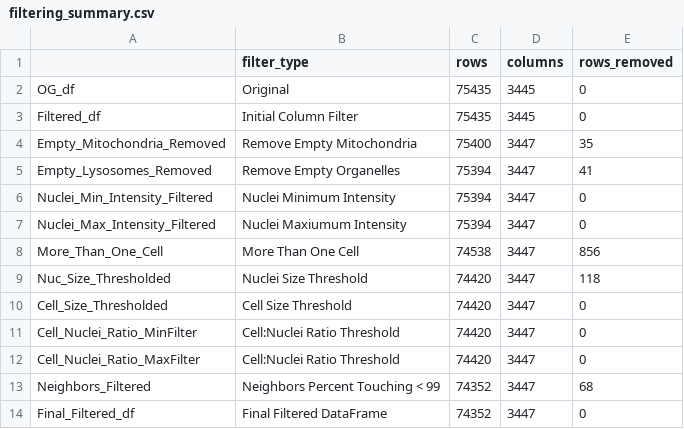
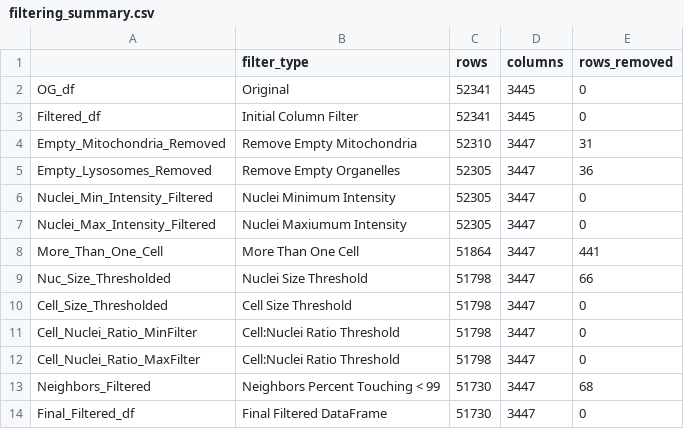
Before and after one commit to allielas/HTP_fibroblasts_mitolyso, a CSV file: filtering_summary.csv, drawn as a sheet.

```diff
--- a/filtering_summary.csv
+++ b/filtering_summary.csv
@@ -1,14 +1,14 @@
 ,filter_type,rows,columns,rows_removed
-OG_df,Original,75435,3445,0
-Filtered_df,Initial Column Filter,75435,3445,0
-Empty_Mitochondria_Removed,Remove Empty Mitochondria,75400,3447,35
-Empty_Lysosomes_Removed,Remove Empty Organelles,75394,3447,41
-Nuclei_Min_Intensity_Filtered,Nuclei Minimum Intensity,75394,3447,0
-Nuclei_Max_Intensity_Filtered,Nuclei Maxiumum Intensity,75394,3447,0
-More_Than_One_Cell,More Than One Cell,74538,3447,856
-Nuc_Size_Thresholded,Nuclei Size Threshold,74420,3447,118
-Cell_Size_Thresholded,Cell Size Threshold,74420,3447,0
-Cell_Nuclei_Ratio_MinFilter,Cell:Nuclei Ratio Threshold,74420,3447,0
-Cell_Nuclei_Ratio_MaxFilter,Cell:Nuclei Ratio Threshold,74420,3447,0
-Neighbors_Filtered,Neighbors Percent Touching < 99,74352,3447,68
-Final_Filtered_df,Final Filtered DataFrame,74352,3447,0
+OG_df,Original,52341,3445,0
+Filtered_df,Initial Column Filter,52341,3445,0
+Empty_Mitochondria_Removed,Remove Empty Mitochondria,52310,3447,31
+Empty_Lysosomes_Removed,Remove Empty Organelles,52305,3447,36
+Nuclei_Min_Intensity_Filtered,Nuclei Minimum Intensity,52305,3447,0
+Nuclei_Max_Intensity_Filtered,Nuclei Maxiumum Intensity,52305,3447,0
+More_Than_One_Cell,More Than One Cell,51864,3447,441
+Nuc_Size_Thresholded,Nuclei Size Threshold,51798,3447,66
+Cell_Size_Thresholded,Cell Size Threshold,51798,3447,0
+Cell_Nuclei_Ratio_MinFilter,Cell:Nuclei Ratio Threshold,51798,3447,0
+Cell_Nuclei_Ratio_MaxFilter,Cell:Nuclei Ratio Threshold,51798,3447,0
+Neighbors_Filtered,Neighbors Percent Touching < 99,51730,3447,68
+Final_Filtered_df,Final Filtered DataFrame,51730,3447,0
```
Also changed, not shown: postprocessed_summary_stats/original_AreaShape_Area_summary_stats/original_AreaShape_Area_by_passage_group_stats.csv, postprocessed_summary_stats/original_AreaShape_Area_summary_stats/original_agg_AreaShape_Area_by_passage_group_stats.csv, 33 other files.
